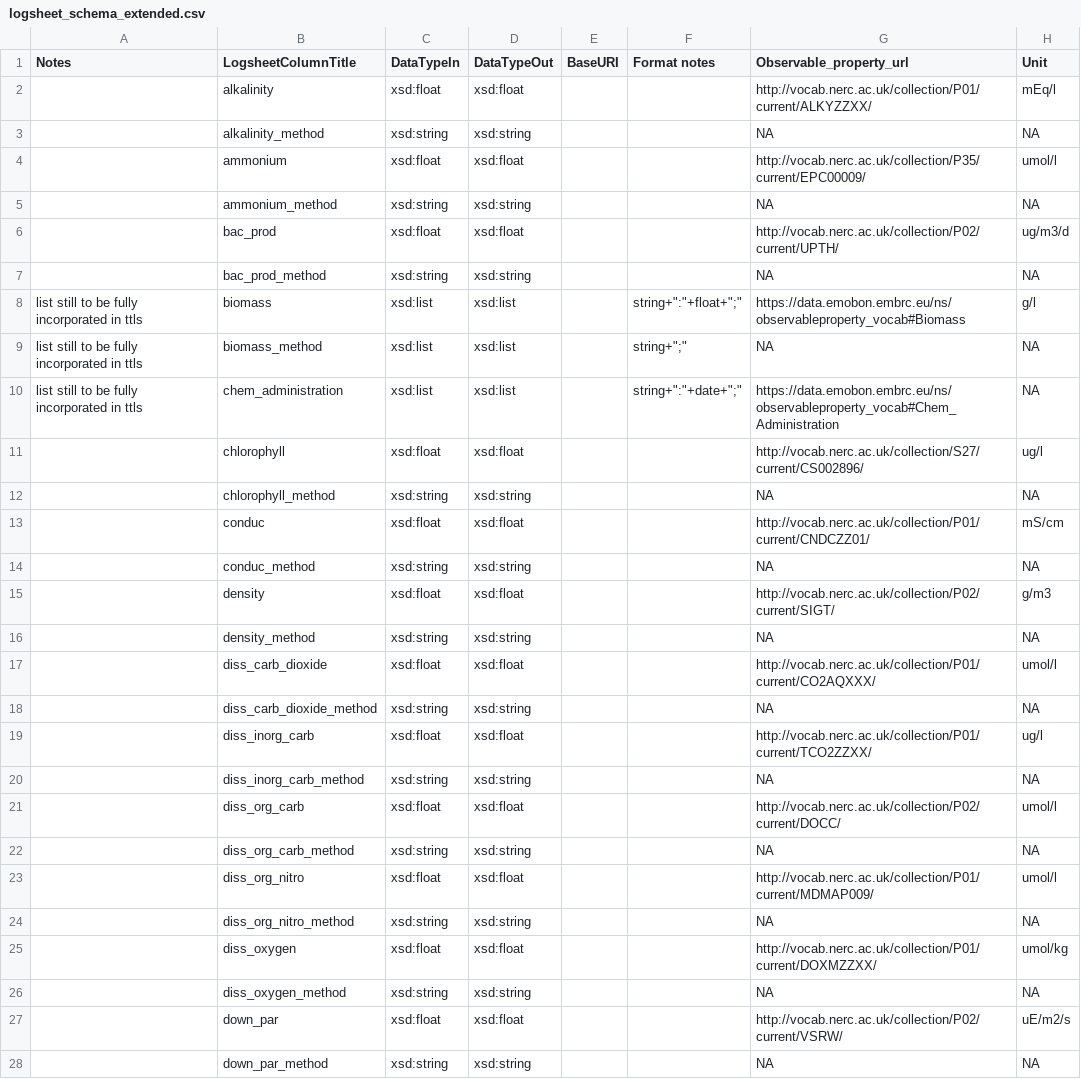
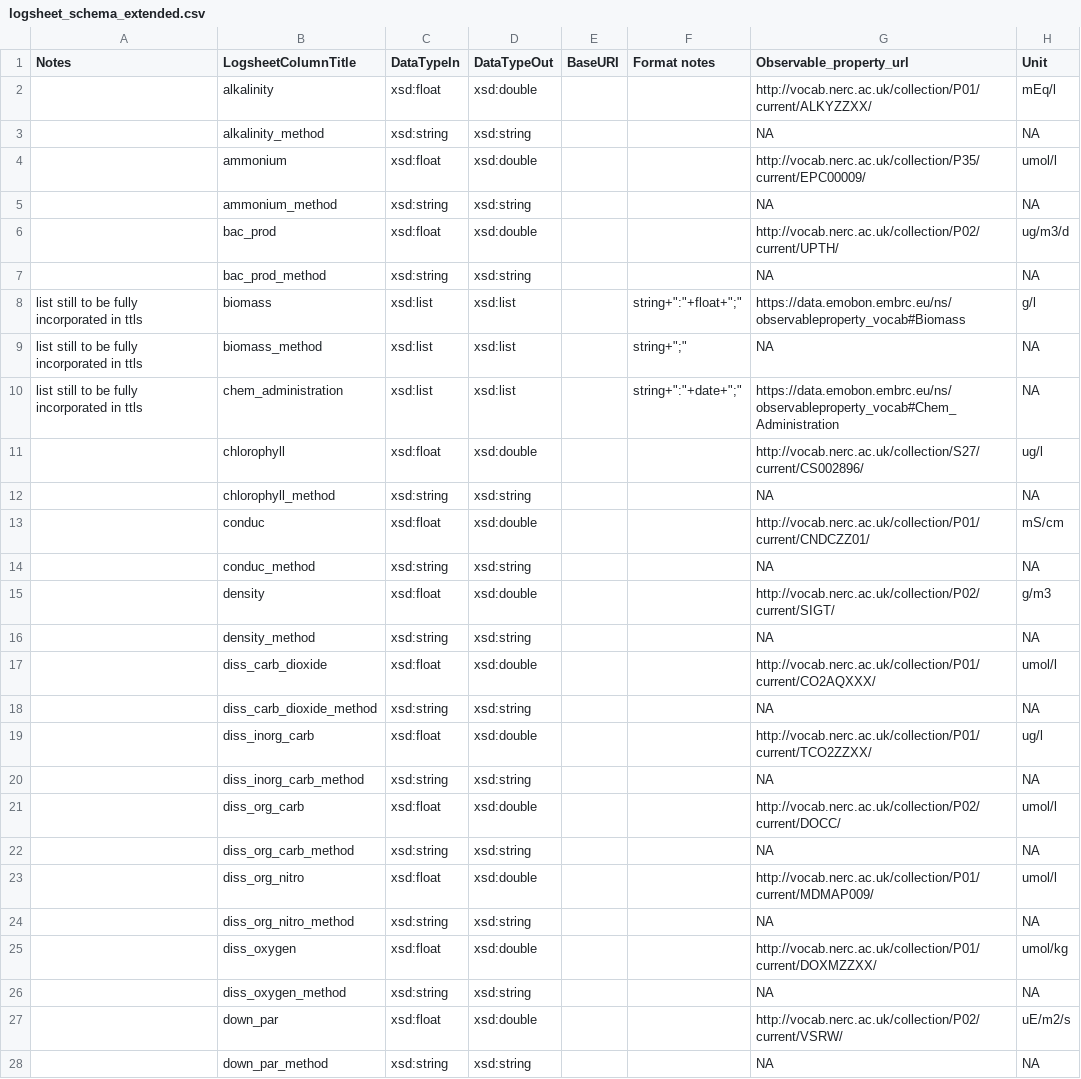
Before and after one commit to emo-bon/observatory-profile, a CSV file: logsheet_schema_extended.csv, drawn as a sheet; only a part is shown; the diff covers the shown part only; the diff names each change by its address in the sheet, - before the commit and + after, or states it on an @@ line.

```diff
--- a/logsheet_schema_extended.csv
+++ b/logsheet_schema_extended.csv
-D2 (DataTypeOut): xsd:float
+D2 (DataTypeOut): xsd:double
-D4 (DataTypeOut): xsd:float
+D4 (DataTypeOut): xsd:double
-D6 (DataTypeOut): xsd:float
+D6 (DataTypeOut): xsd:double
-D11 (DataTypeOut): xsd:float
+D11 (DataTypeOut): xsd:double
-D13 (DataTypeOut): xsd:float
+D13 (DataTypeOut): xsd:double
-D15 (DataTypeOut): xsd:float
+D15 (DataTypeOut): xsd:double
-D17 (DataTypeOut): xsd:float
+D17 (DataTypeOut): xsd:double
-D19 (DataTypeOut): xsd:float
+D19 (DataTypeOut): xsd:double
-D21 (DataTypeOut): xsd:float
+D21 (DataTypeOut): xsd:double
-D23 (DataTypeOut): xsd:float
+D23 (DataTypeOut): xsd:double
-D25 (DataTypeOut): xsd:float
+D25 (DataTypeOut): xsd:double
-D27 (DataTypeOut): xsd:float
+D27 (DataTypeOut): xsd:double
```
Also changed, not shown: 34 edited cells elsewhere in this file, 2 other files.
